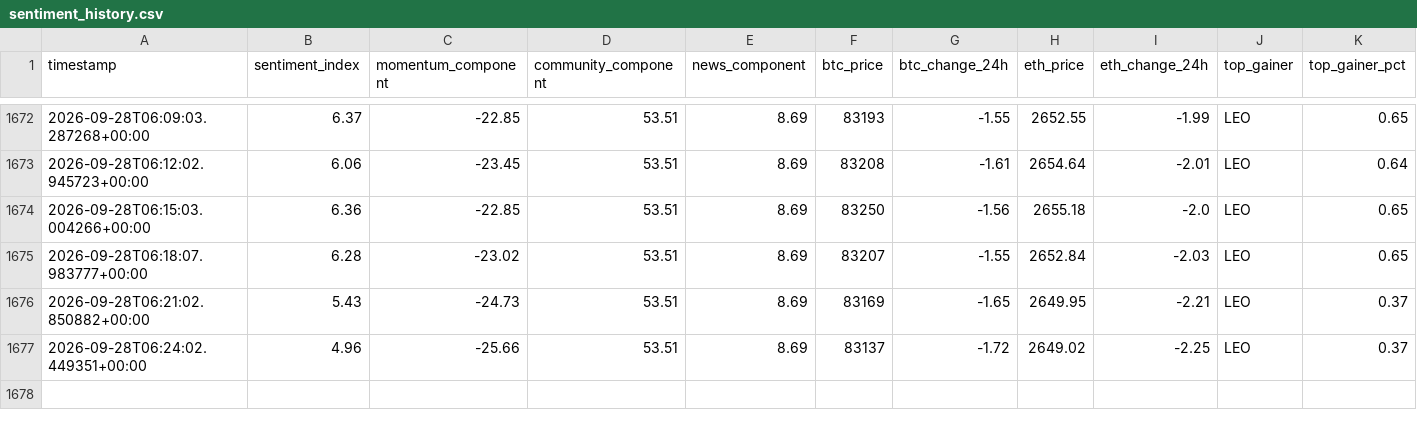
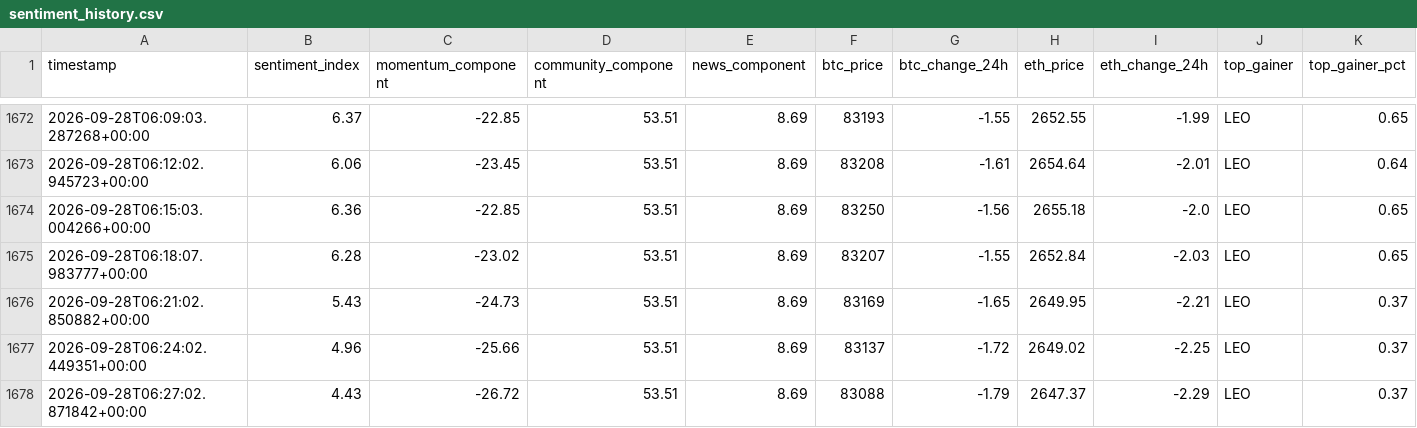
Before and after one commit to nyandajr/global-crypto-sentiment, a CSV file: data/sentiment_history.csv, drawn as a sheet; only a part is shown, gaps mark what is left out; rows hold the shown columns only; the diff names each change by its address in the sheet, - before the commit and + after, or states it on an @@ line.

Commit message:
data: crypto sentiment bullish 4.43 | BTC $83,088 (-1.79%) | top: LEO +0.37%

```diff
--- a/data/sentiment_history.csv
+++ b/data/sentiment_history.csv
+row 1678: 2026-09-28T06:27:02.871842+00:00 | 4.43 | -26.72 | 53.51 | 8.69 | 83088 | -1.79 | 2647.37 | -2.29 | LEO | 0.37
```
Also changed, not shown: 1 other file.
